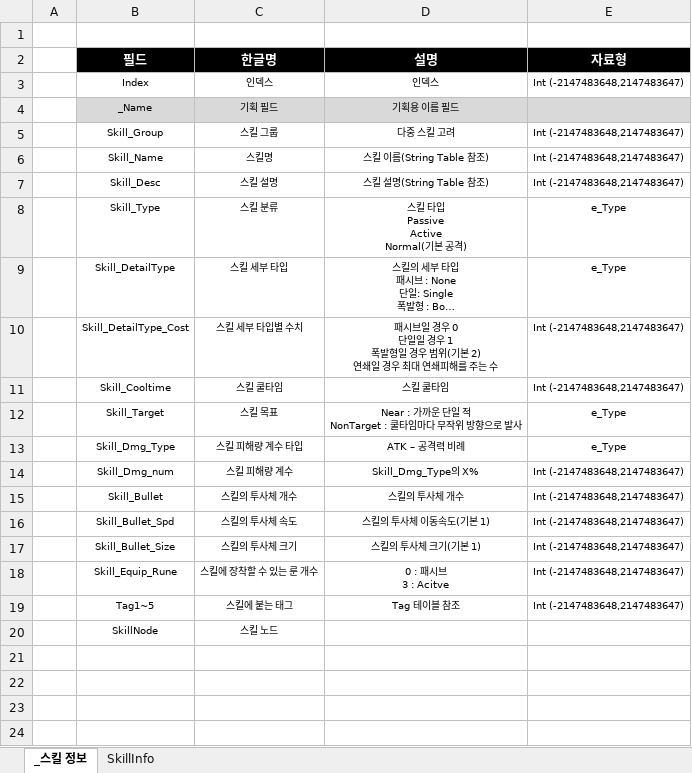
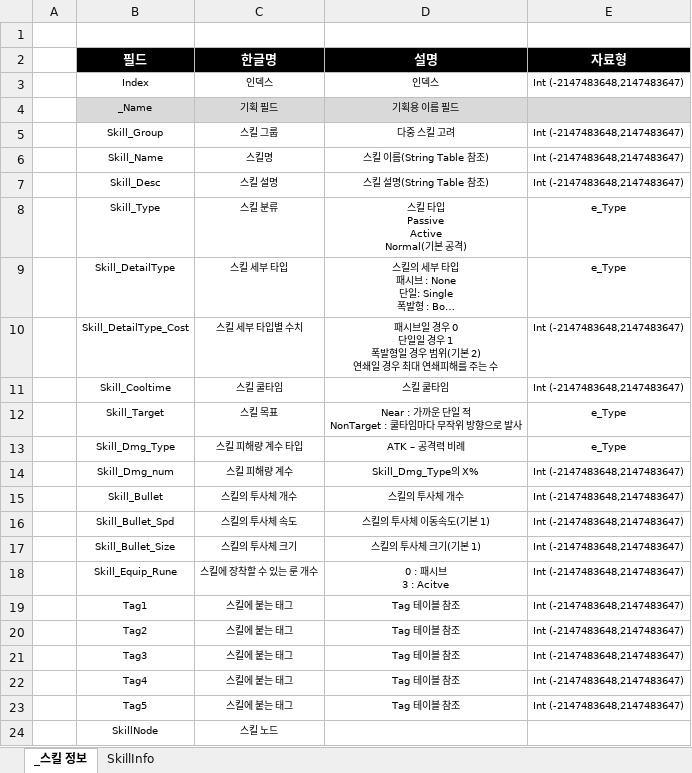
Before and after one commit to leejaepyeong/ProjectB, an Excel workbook: Table/Skill.xlsx, sheet _스킬 정보, drawn as a sheet; long unchanged cells end in …; values as stored, in another font and other column widths than the file's, no borders; the diff names each change by its address in the sheet, - before the commit and + after, or states it on an @@ line.

```diff
--- a/Table/Skill.xlsx (sheet _스킬 정보)
+++ b/Table/Skill.xlsx (sheet _스킬 정보)
-B19 (필드): Tag1~5
+B19 (필드): Tag1
+row 20:  | Tag2 | 스킬에 붙는 태그 | Tag 테이블 참조 | Int (-2147483648,2147483647)
+row 21:  | Tag3 | 스킬에 붙는 태그 | Tag 테이블 참조 | Int (-2147483648,2147483647)
+row 22:  | Tag4 | 스킬에 붙는 태그 | Tag 테이블 참조 | Int (-2147483648,2147483647)
+row 23:  | Tag5 | 스킬에 붙는 태그 | Tag 테이블 참조 | Int (-2147483648,2147483647)
```
Also changed, not shown: formulas that keep their value, Table/Rune.xlsx, Table/Tag.xlsx, 1 other file.
